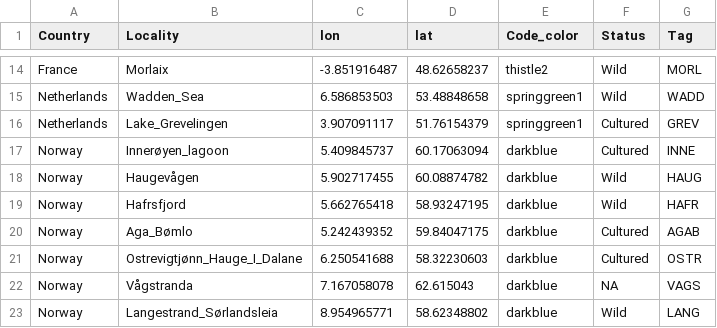
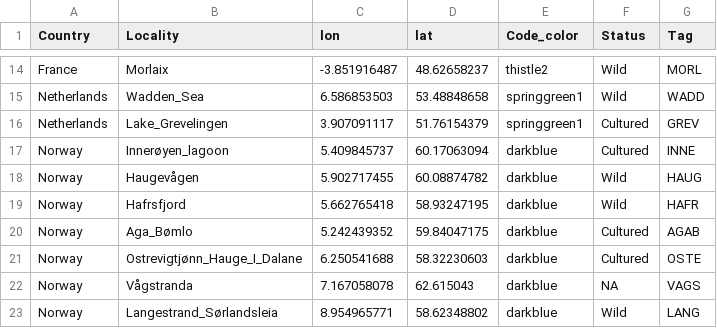
Before and after one commit to HomereAMK/Shucking, a CSV file: 01_infofiles/Master_list_pop.csv, drawn as a sheet; only a part is shown, gaps mark what is left out.

Commit message:
masterlist

```diff
--- a/01_infofiles/Master_list_pop.csv
+++ b/01_infofiles/Master_list_pop.csv
@@ -20,3 +20,3 @@ Norway,Hafrsfjord,5.662765418,58.93247195,darkblue,Wild,HAFR
 Norway,Aga_Bømlo,5.242439352,59.84047175,darkblue,Cultured,AGAB
-Norway,Ostrevigtjønn_Hauge_I_Dalane,6.250541688,58.32230603,darkblue,Cultured,OSTR
+Norway,Ostrevigtjønn_Hauge_I_Dalane,6.250541688,58.32230603,darkblue,Cultured,OSTE
 Norway,Vågstranda,7.167058078,62.615043,darkblue,NA,VAGS
```
